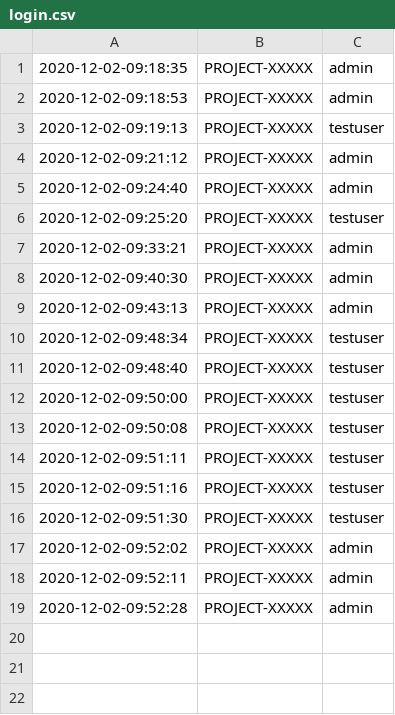
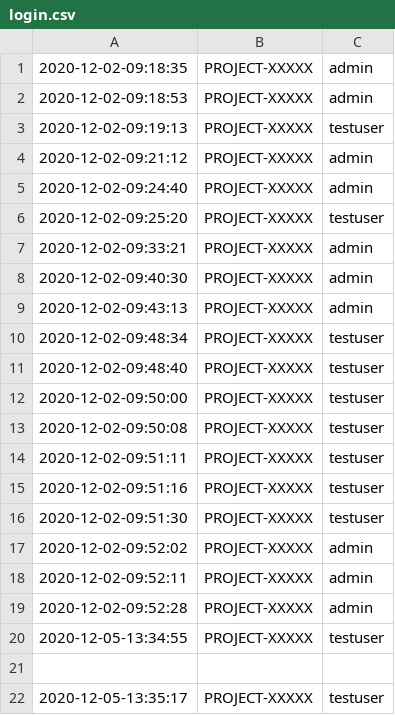
Before and after one commit to Frenz86/glaucoma2, a CSV file: login.csv, drawn as a sheet.

```diff
--- a/login.csv
+++ b/login.csv
@@ -19 +19,4 @@
 2020-12-02-09:52:28,PROJECT-XXXXX,admin
+2020-12-05-13:34:55,PROJECT-XXXXX,testuser
+
+2020-12-05-13:35:17,PROJECT-XXXXX,testuser
```
Also changed, not shown: 1 other file.
